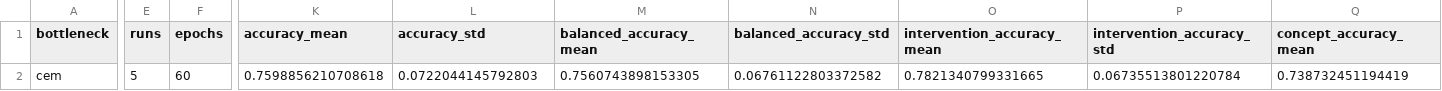
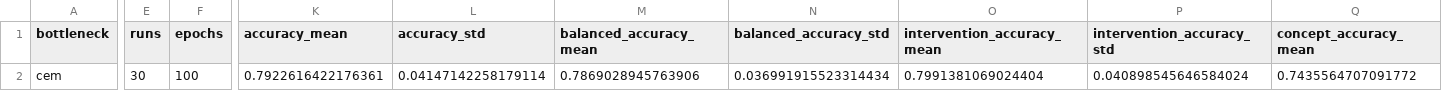
Before and after one commit to yassine2331/CBMC, a CSV file: outputs/results/lidc_cem_binary.csv, drawn as a sheet; only a part is shown, gaps mark what is left out; the diff covers the shown part only; the diff names each change by its address in the sheet, - before the commit and + after, or states it on an @@ line.

```diff
--- a/outputs/results/lidc_cem_binary.csv
+++ b/outputs/results/lidc_cem_binary.csv
-E2 (runs): 5
+E2 (runs): 30
-F2 (epochs): 60
+F2 (epochs): 100
-K2 (accuracy_mean): 0.7598856210708618
+K2 (accuracy_mean): 0.7922616422176361
-L2 (accuracy_std): 0.0722044145792803
+L2 (accuracy_std): 0.04147142258179114
-M2 (balanced_accuracy_mean): 0.7560743898153305
+M2 (balanced_accuracy_mean): 0.7869028945763906
-N2 (balanced_accuracy_std): 0.06761122803372582
+N2 (balanced_accuracy_std): 0.036991915523314434
-O2 (intervention_accuracy_mean): 0.7821340799331665
+O2 (intervention_accuracy_mean): 0.7991381069024404
-P2 (intervention_accuracy_std): 0.06735513801220784
+P2 (intervention_accuracy_std): 0.040898545646584024
-Q2 (concept_accuracy_mean): 0.738732451194419
+Q2 (concept_accuracy_mean): 0.7435564707091772
```
Also changed, not shown: 9 edited cells elsewhere in this file, outputs/results/lidc_categorical.csv, outputs/results/lidc_cbm.csv, 12 other files.
